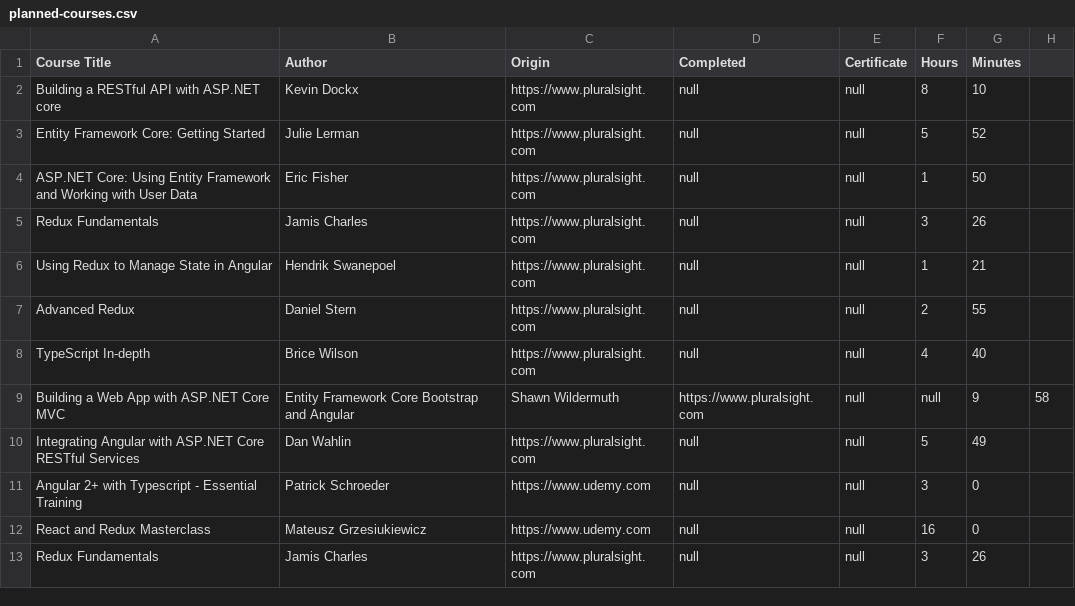
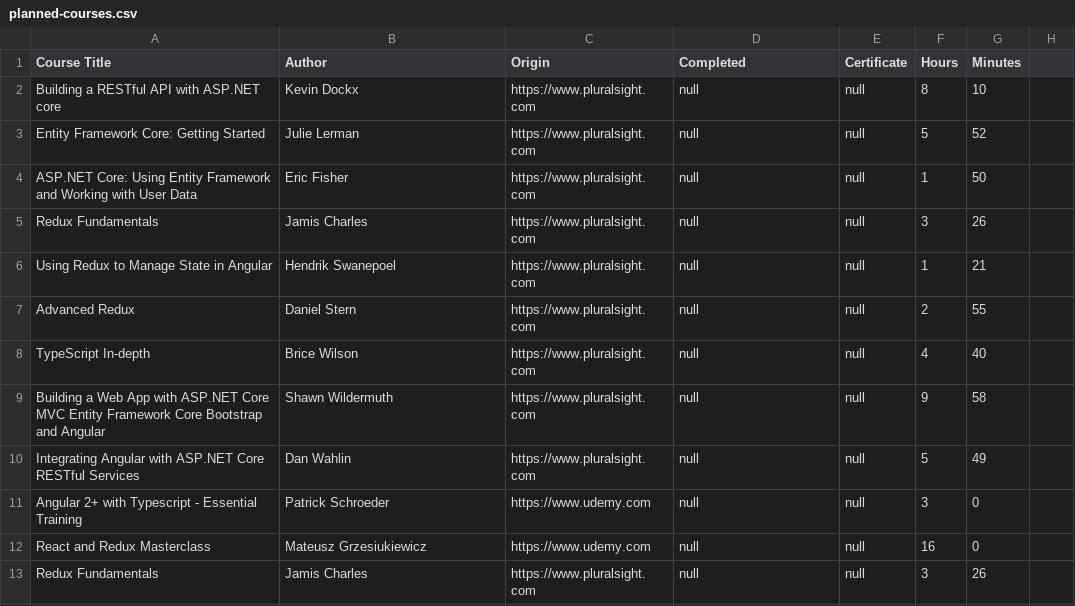
Before and after one commit to lkovari/KLHome, a CSV file: src/assets/courses/planned-courses.csv, drawn as a sheet; removed rows and columns are numbered as before the commit, all else as after; the diff names each change by its address in the sheet, - before the commit and + after, or states it on an @@ line.

```diff
--- a/src/assets/courses/planned-courses.csv
+++ b/src/assets/courses/planned-courses.csv
-row 9: Building a Web App with ASP.NET Core MVC | Entity Framework Core Bootstrap and Angular | Shawn Wildermuth | https://www.pluralsight.com | null | null | 9 | 58
+row 9: Building a Web App with ASP.NET Core MVC Entity Framework Core Bootstrap and Angular | Shawn Wildermuth | https://www.pluralsight.com | null | null | 9 | 58
```
Also changed, not shown: src/assets/courses/completed-courses.csv, 2 other files.
